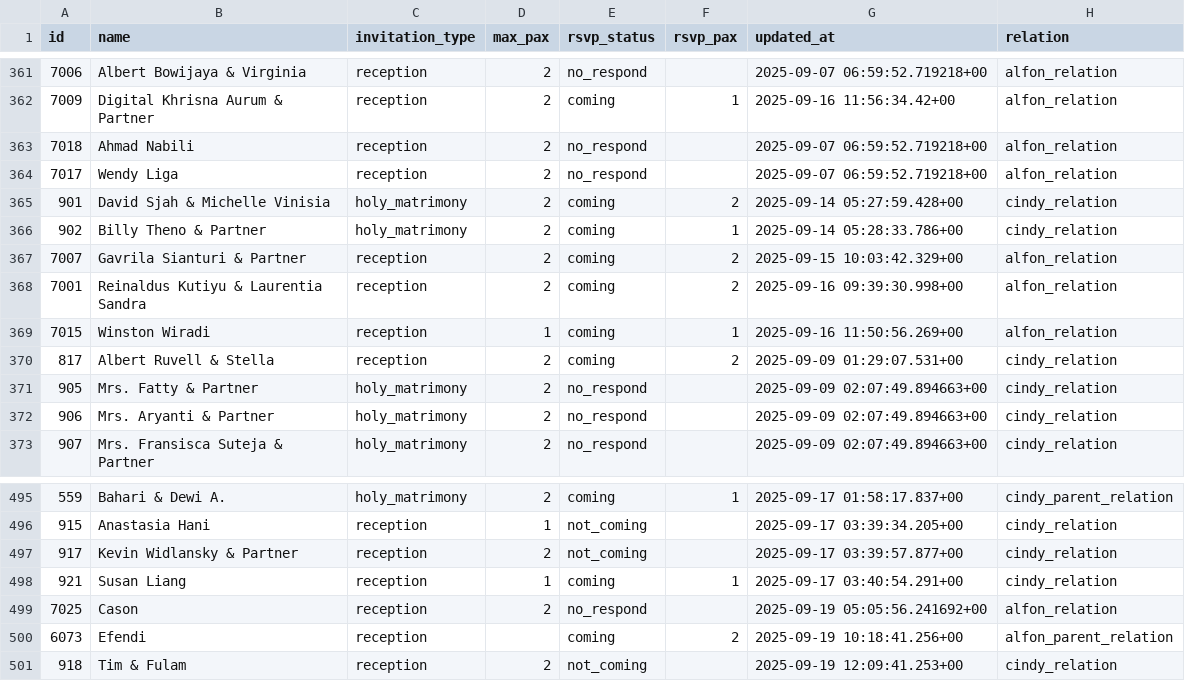
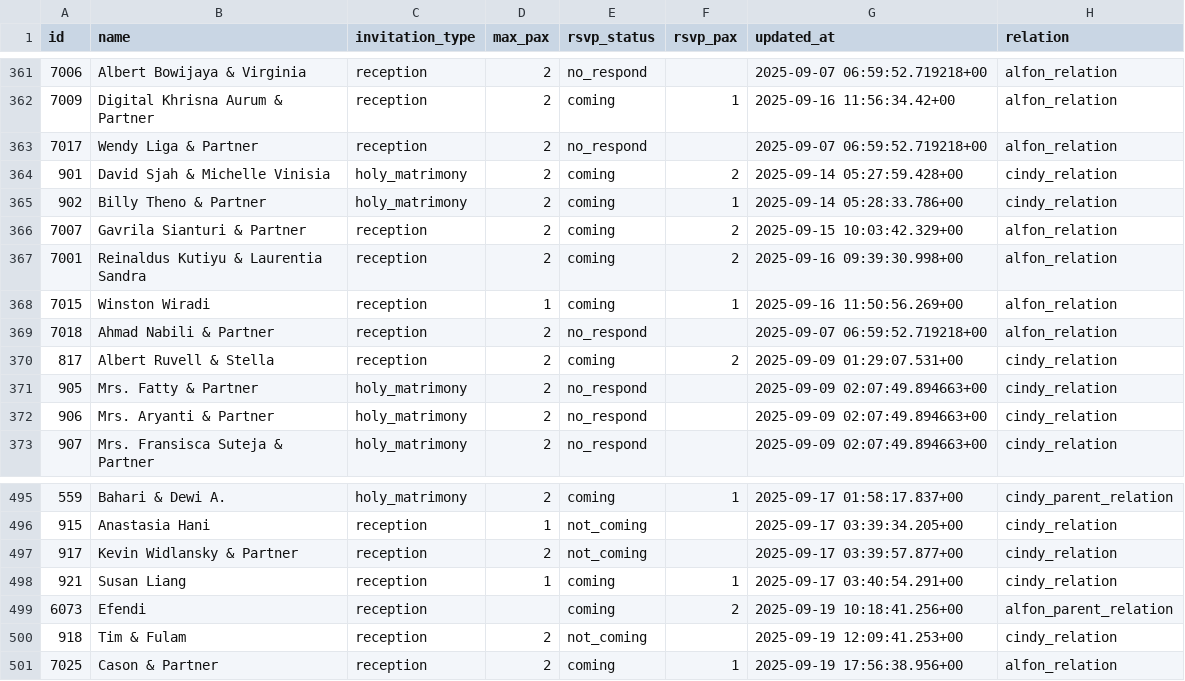
Before and after one commit to alfonski/wed-guest-helper, a CSV file: guest_rows.csv, drawn as a sheet; only a part is shown, gaps mark what is left out.

```diff
--- a/guest_rows.csv
+++ b/guest_rows.csv
@@ -362,4 +362,3 @@ id,name,invitation_type,max_pax,rsvp_status,rsvp_pax,updated_at,relation
 7009,"Digital Khrisna Aurum & Partner",reception,2,coming,1,"2025-09-16 11:56:34.42+00",alfon_relation
-7018,"Ahmad Nabili",reception,2,no_respond,,"2025-09-07 06:59:52.719218+00",alfon_relation
-7017,"Wendy Liga",reception,2,no_respond,,"2025-09-07 06:59:52.719218+00",alfon_relation
+7017,"Wendy Liga & Partner",reception,2,no_respond,,"2025-09-07 06:59:52.719218+00",alfon_relation
 901,"David Sjah & Michelle Vinisia",holy_matrimony,2,coming,2,"2025-09-14 05:27:59.428+00",cindy_relation
@@ -369,2 +368,3 @@ id,name,invitation_type,max_pax,rsvp_status,rsvp_pax,updated_at,relation
 7015,"Winston Wiradi",reception,1,coming,1,"2025-09-16 11:50:56.269+00",alfon_relation
+7018,"Ahmad Nabili & Partner",reception,2,no_respond,,"2025-09-07 06:59:52.719218+00",alfon_relation
 817,"Albert Ruvell & Stella",reception,2,coming,2,"2025-09-09 01:29:07.531+00",cindy_relation
@@ -498,4 +498,4 @@ id,name,invitation_type,max_pax,rsvp_status,rsvp_pax,updated_at,relation
 921,"Susan Liang",reception,1,coming,1,"2025-09-17 03:40:54.291+00",cindy_relation
-7025,Cason,reception,2,no_respond,,"2025-09-19 05:05:56.241692+00",alfon_relation
 6073,Efendi,reception,,coming,2,"2025-09-19 10:18:41.256+00",alfon_parent_relation
 918,"Tim & Fulam",reception,2,not_coming,,"2025-09-19 12:09:41.253+00",cindy_relation
+7025,"Cason & Partner",reception,2,coming,1,"2025-09-19 17:56:38.956+00",alfon_relation
```
